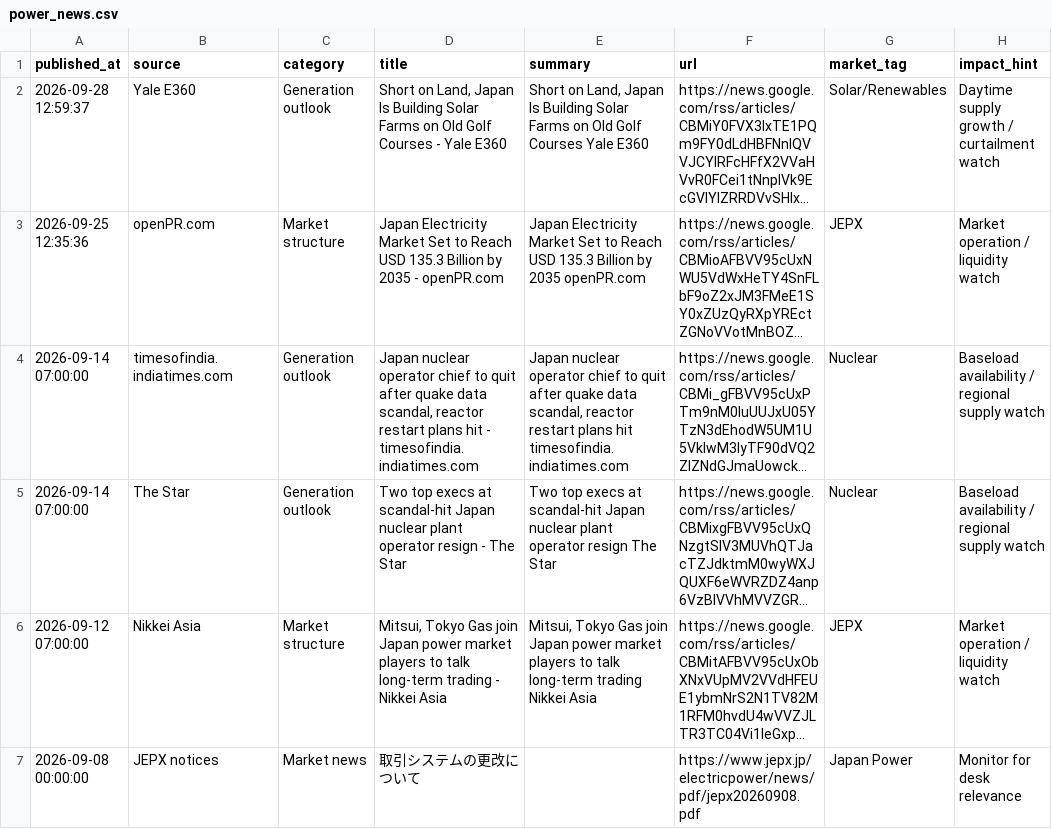
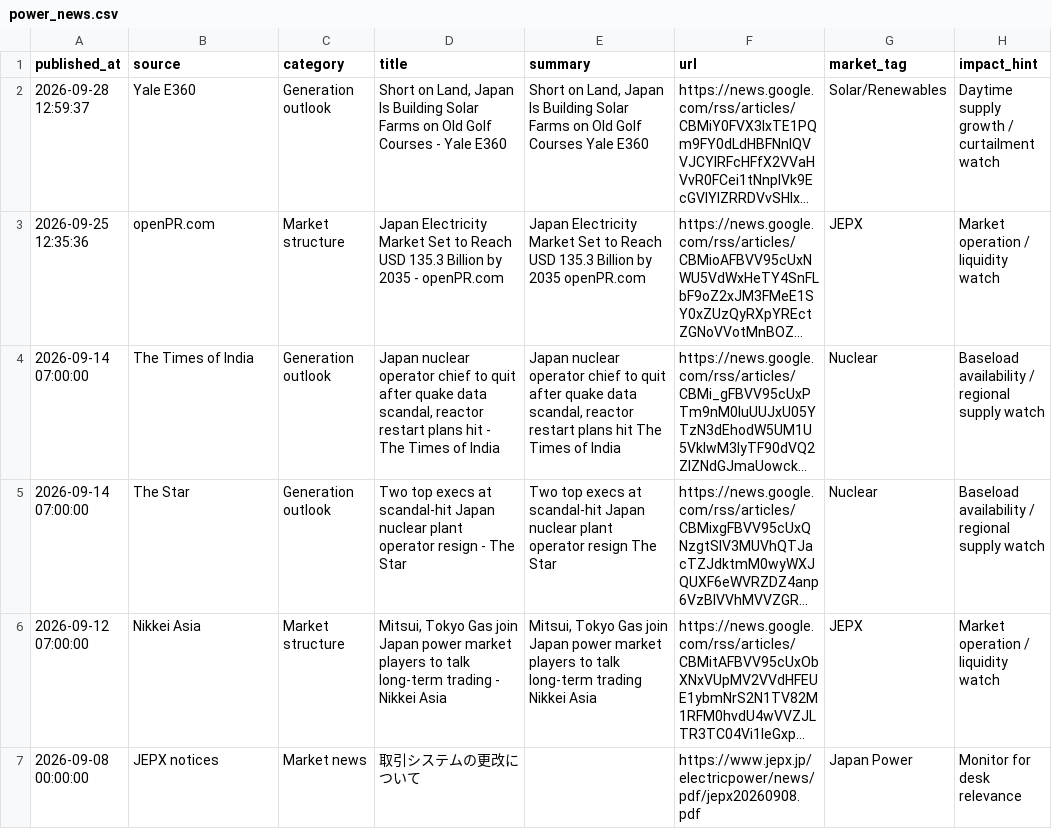
Before and after one commit to taiyu-wang/japan_power_trading_dashboard, a CSV file: data/published/power_news.csv, drawn as a sheet; only a part is shown; long unchanged cells end in …; the diff covers the shown part only; the diff names each change by its address in the sheet, - before the commit and + after, or states it on an @@ line.

```diff
--- a/data/published/power_news.csv
+++ b/data/published/power_news.csv
-B4 (source): timesofindia.indiatimes.com
+B4 (source): The Times of India
-D4 (title): …hit - timesofindia.indiatimes.com
+D4 (title): …hit - The Times of India
-E4 (summary): …plans hit timesofindia.indiatimes.com
+E4 (summary): …plans hit The Times of India
```
Also changed, not shown: 1 removed row elsewhere in this file, data/published/jepx_intraday.csv, data/published/jepx_spot_daily.csv, 5 other files.
